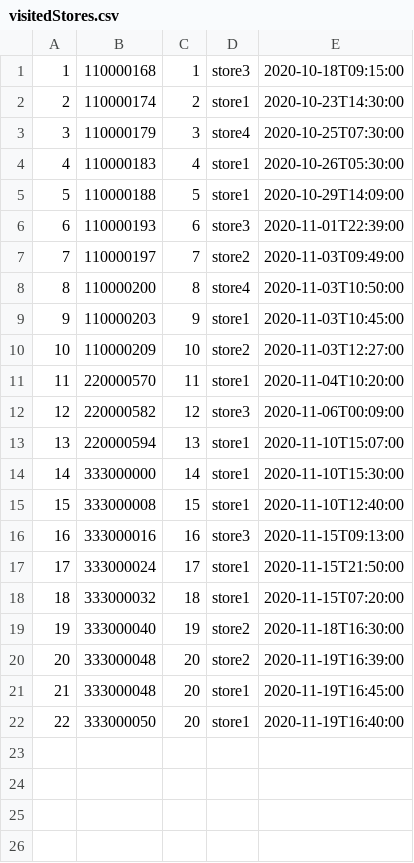
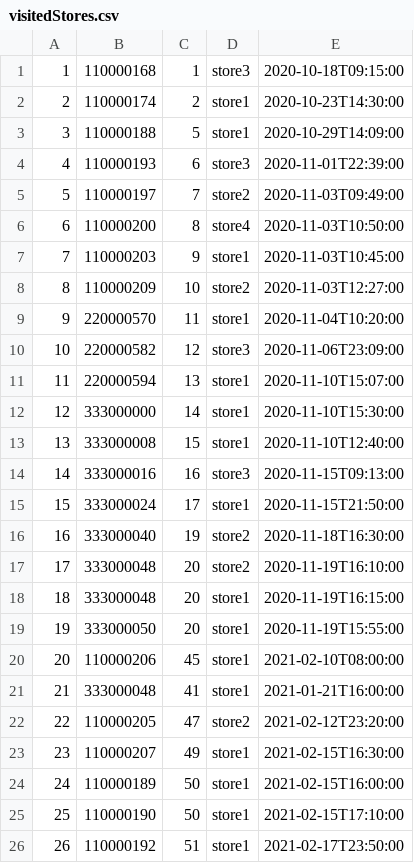
Before and after one commit to des-liag/Contact-Tracing-for-Covid19-at-Airports, a CSV file: CSVFiles/visitedStores.csv, drawn as a sheet; removed rows and columns are numbered as before the commit, all else as after; the diff names each change by its address in the sheet, - before the commit and + after, or states it on an @@ line.

```diff
--- a/CSVFiles/visitedStores.csv
+++ b/CSVFiles/visitedStores.csv
-row 3: 3 | 110000179 | 3 | store4 | 2020-10-25T07:30:00
-row 4: 4 | 110000183 | 4 | store1 | 2020-10-26T05:30:00
@@ column A renumbered between rows 3 and 19 @@
-E10: 2020-11-06T00:09:00
+E10: 2020-11-06T23:09:00
-row 18: 18 | 333000032 | 18 | store1 | 2020-11-15T07:20:00
-E17: 2020-11-19T16:39:00
+E17: 2020-11-19T16:10:00
-E18: 2020-11-19T16:45:00
+E18: 2020-11-19T16:15:00
-E19: 2020-11-19T16:40:00
+E19: 2020-11-19T15:55:00
+row 20: 20 | 110000206 | 45 | store1 | 2021-02-10T08:00:00
+row 21: 21 | 333000048 | 41 | store1 | 2021-01-21T16:00:00
+row 22: 22 | 110000205 | 47 | store2 | 2021-02-12T23:20:00
+row 23: 23 | 110000207 | 49 | store1 | 2021-02-15T16:30:00
+row 24: 24 | 110000189 | 50 | store1 | 2021-02-15T16:00:00
+row 25: 25 | 110000190 | 50 | store1 | 2021-02-15T17:10:00
+row 26: 26 | 110000192 | 51 | store1 | 2021-02-17T23:50:00
```
Also changed, not shown: CSVFiles/flights.csv, CSVFiles/flightsData.csv, 4 other files.
